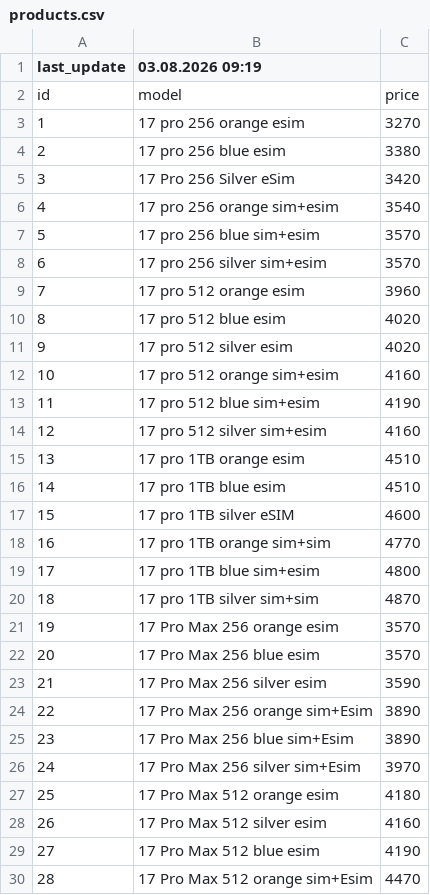
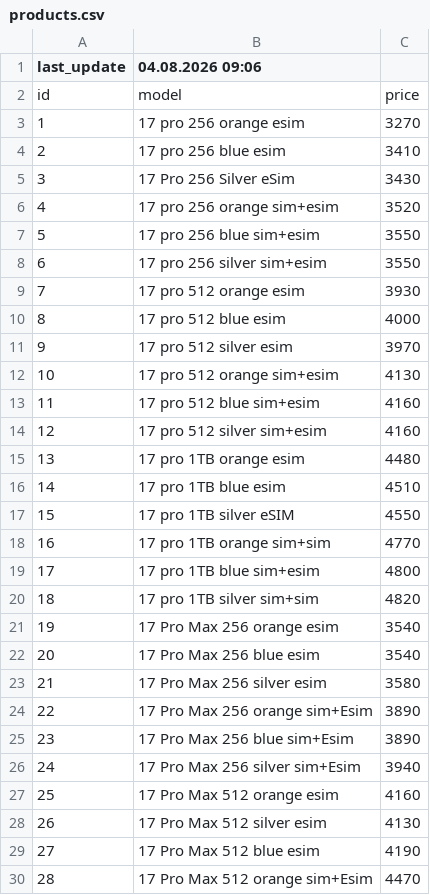
Before and after one commit to nlitvinovich/applit, a CSV file: products.csv, drawn as a sheet; only a part is shown; the diff covers the shown part only.

Commit message:
Update products.csv

```diff
--- a/products.csv
+++ b/products.csv
@@ -1,29 +1,29 @@
-last_update,03.08.2026 09:19
+last_update,04.08.2026 09:06
 id,model,price
 1,17 pro 256 orange esim,3270
-2,17 pro 256 blue esim,3380
-3,17 Pro 256 Silver eSim,3420
-4,17 pro 256 orange sim+esim,3540
-5,17 pro 256 blue sim+esim,3570
-6,17 pro 256 silver sim+esim,3570
-7,17 pro 512 orange esim,3960
-8,17 pro 512 blue esim,4020
-9,17 pro 512 silver  esim,4020
-10,17 pro 512 orange sim+esim,4160
-11,17 pro 512 blue sim+esim,4190
+2,17 pro 256 blue esim,3410
+3,17 Pro 256 Silver eSim,3430
+4,17 pro 256 orange sim+esim,3520
+5,17 pro 256 blue sim+esim,3550
+6,17 pro 256 silver sim+esim,3550
+7,17 pro 512 orange esim,3930
+8,17 pro 512 blue esim,4000
+9,17 pro 512 silver  esim,3970
+10,17 pro 512 orange sim+esim,4130
+11,17 pro 512 blue sim+esim,4160
 12,17 pro 512 silver sim+esim,4160
-13,17 pro 1TB orange esim,4510
+13,17 pro 1TB orange esim,4480
 14,17 pro 1TB blue esim,4510
-15,17 pro 1TB silver eSIM,4600
+15,17 pro 1TB silver eSIM,4550
 16,17 pro 1TB orange sim+sim,4770
 17,17 pro 1TB blue sim+esim,4800
-18,17 pro 1TB silver sim+sim,4870
-19,17 Pro Max 256 orange esim,3570
-20,17 Pro Max 256 blue esim,3570
-21,17 Pro Max 256 silver esim,3590
+18,17 pro 1TB silver sim+sim,4820
+19,17 Pro Max 256 orange esim,3540
+20,17 Pro Max 256 blue esim,3540
+21,17 Pro Max 256 silver esim,3580
 22,17 Pro Max 256 orange sim+Esim,3890
 23,17 Pro Max 256 blue sim+Esim,3890
-24,17 Pro Max 256 silver sim+Esim,3970
-25,17 Pro Max 512 orange esim,4180
-26,17 Pro Max 512 silver esim,4160
+24,17 Pro Max 256 silver sim+Esim,3940
+25,17 Pro Max 512 orange esim,4160
+26,17 Pro Max 512 silver esim,4130
 27,17 Pro Max 512 blue esim,4190
```
Also changed, not shown: 82 edited cells elsewhere in this file.
